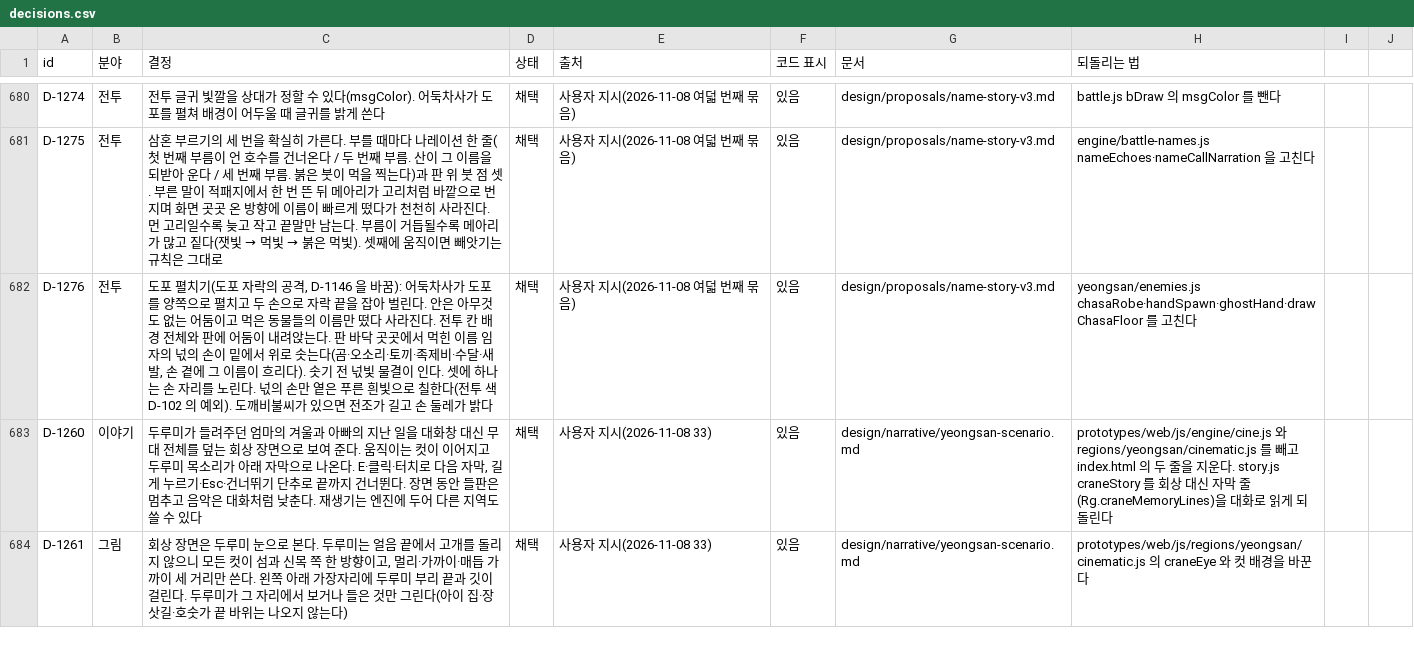
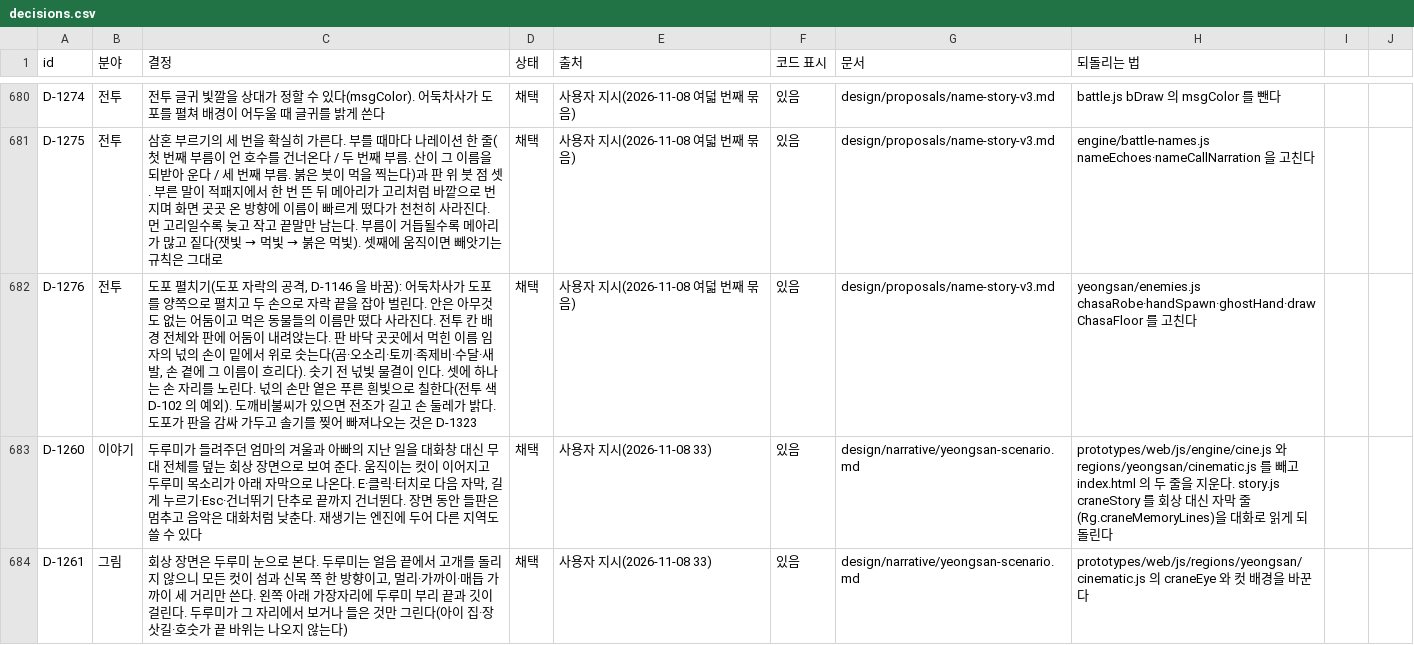
Before and after one commit to MATTTTJ/PACKOON, a CSV file: design/data/decisions.csv, drawn as a sheet; only a part is shown, gaps mark what is left out; the diff covers the shown part only.

```diff
--- a/design/data/decisions.csv
+++ b/design/data/decisions.csv
@@ -681,3 +681,3 @@ D-1274,전투,전투 글귀 빛깔을 상대가 정할 수 있다(msgColor). 어
 D-1275,전투,삼혼 부르기의 세 번을 확실히 가른다. 부를 때마다 나레이션 한 줄(첫 번째 부름이 언 호수를 건너온다 / 두 번째 부름. 산이 그 이름을 되받아 운다 / 세 번째 부름. 붉은 붓이 먹을 찍는다)과 판 위 붓 점 셋. 부른 말이 적패지에서 한 번 뜬 뒤 메아리가 고리처럼 바깥으로 번지며 화면 곳곳 온 방향에 이름이 빠르게 떴다가 천천히 사라진다. 먼 고리일수록 늦고 작고 끝말만 남는다. 부름이 거듭될수록 메아리가 많고 짙다(잿빛 → 먹빛 → 붉은 먹빛). 셋째에 움직이면 빼앗기는 규칙은 그대로,채택,사용자 지시(2026-11-08 여덟 번째 묶음),있음,design/proposals/name-story-v3.md,engine/battle-names.js nameEchoes·nameCallNarration 을 고친다
-D-1276,전투,"도포 펼치기(도포 자락의 공격, D-1146 을 바꿈): 어둑차사가 도포를 양쪽으로 펼치고 두 손으로 자락 끝을 잡아 벌린다. 안은 아무것도 없는 어둠이고 먹은 동물들의 이름만 떴다 사라진다. 전투 칸 배경 전체와 판에 어둠이 내려앉는다. 판 바닥 곳곳에서 먹힌 이름 임자의 넋의 손이 밑에서 위로 솟는다(곰·오소리·토끼·족제비·수달·새 발, 손 곁에 그 이름이 흐리다). 솟기 전 넋빛 물결이 인다. 셋에 하나는 손 자리를 노린다. 넋의 손만 옅은 푸른 흰빛으로 칠한다(전투 색 D-102 의 예외). 도깨비불씨가 있으면 전조가 길고 손 둘레가 밝다",채택,사용자 지시(2026-11-08 여덟 번째 묶음),있음,design/proposals/name-story-v3.md,yeongsan/enemies.js chasaRobe·handSpawn·ghostHand·drawChasaFloor 를 고친다
+D-1276,전투,"도포 펼치기(도포 자락의 공격, D-1146 을 바꿈): 어둑차사가 도포를 양쪽으로 펼치고 두 손으로 자락 끝을 잡아 벌린다. 안은 아무것도 없는 어둠이고 먹은 동물들의 이름만 떴다 사라진다. 전투 칸 배경 전체와 판에 어둠이 내려앉는다. 판 바닥 곳곳에서 먹힌 이름 임자의 넋의 손이 밑에서 위로 솟는다(곰·오소리·토끼·족제비·수달·새 발, 손 곁에 그 이름이 흐리다). 솟기 전 넋빛 물결이 인다. 셋에 하나는 손 자리를 노린다. 넋의 손만 옅은 푸른 흰빛으로 칠한다(전투 색 D-102 의 예외). 도깨비불씨가 있으면 전조가 길고 손 둘레가 밝다. 도포가 판을 감싸 가두고 솔기를 찢어 빠져나오는 것은 D-1323",채택,사용자 지시(2026-11-08 여덟 번째 묶음),있음,design/proposals/name-story-v3.md,yeongsan/enemies.js chasaRobe·handSpawn·ghostHand·drawChasaFloor 를 고친다
 D-1260,이야기,"두루미가 들려주던 엄마의 겨울과 아빠의 지난 일을 대화창 대신 무대 전체를 덮는 회상 장면으로 보여 준다. 움직이는 컷이 이어지고 두루미 목소리가 아래 자막으로 나온다. E·클릭·터치로 다음 자막, 길게 누르기·Esc·건너뛰기 단추로 끝까지 건너뛴다. 장면 동안 들판은 멈추고 음악은 대화처럼 낮춘다. 재생기는 엔진에 두어 다른 지역도 쓸 수 있다",채택,사용자 지시(2026-11-08 33),있음,design/narrative/yeongsan-scenario.md,"prototypes/web/js/engine/cine.js 와 regions/yeongsan/cinematic.js 를 빼고 index.html 의 두 줄을 지운다. story.js craneStory 를 회상 대신 자막 줄(Rg.craneMemoryLines)을 대화로 읽게 되돌린다"
```
Also changed, not shown: 5 added rows and 4 edited cells elsewhere in this file, design/data/tuning.csv, 9 other files.
